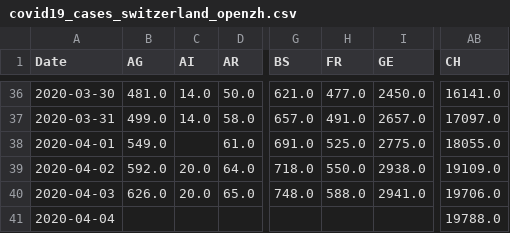
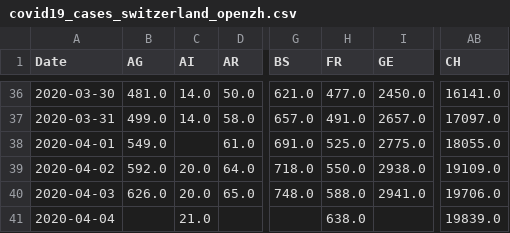
Before and after one commit to imsodin/covid19-cases-switzerland, a CSV file: covid19_cases_switzerland_openzh.csv, drawn as a sheet; only a part is shown, gaps mark what is left out; the diff names each change by its address in the sheet, - before the commit and + after, or states it on an @@ line.

```diff
--- a/covid19_cases_switzerland_openzh.csv
+++ b/covid19_cases_switzerland_openzh.csv
-C41 (AI): (empty)
+C41 (AI): 21.0
-H41 (FR): (empty)
+H41 (FR): 638.0
-AB41 (CH): 19788.0
+AB41 (CH): 19839.0
```
Also changed, not shown: covid19_fatalities_switzerland_openzh.csv, covid19_hospitalized_switzerland_openzh.csv, 9 other files.
